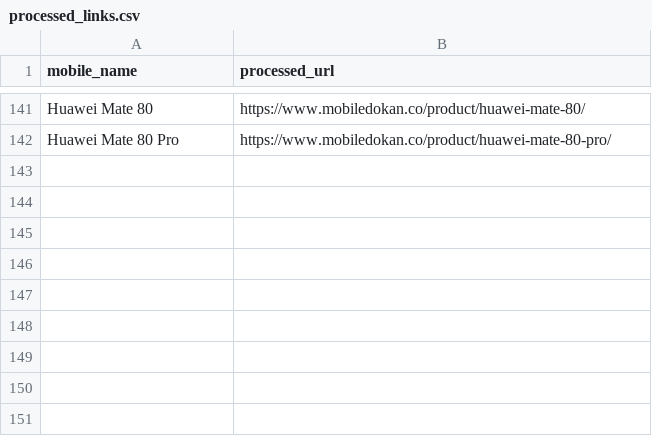
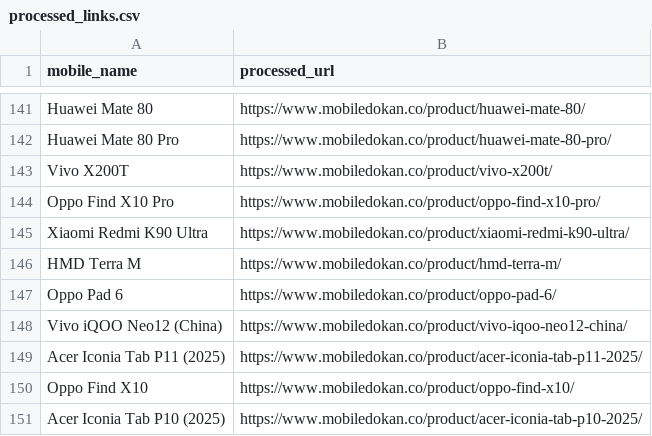
Before and after one commit to fahimpyto/RiyasadAzim-of-Phones, a CSV file: processed_links.csv, drawn as a sheet; only a part is shown, gaps mark what is left out.

```diff
--- a/processed_links.csv
+++ b/processed_links.csv
@@ -142 +142,10 @@ Huawei Mate 80,https://www.mobiledokan.co/product/huawei-mate-80/
 Huawei Mate 80 Pro,https://www.mobiledokan.co/product/huawei-mate-80-pro/
+Vivo X200T,https://www.mobiledokan.co/product/vivo-x200t/
+Oppo Find X10 Pro,https://www.mobiledokan.co/product/oppo-find-x10-pro/
+Xiaomi Redmi K90 Ultra,https://www.mobiledokan.co/product/xiaomi-redmi-k90-ultra/
+HMD Terra M,https://www.mobiledokan.co/product/hmd-terra-m/
+Oppo Pad 6,https://www.mobiledokan.co/product/oppo-pad-6/
+Vivo iQOO Neo12 (China),https://www.mobiledokan.co/product/vivo-iqoo-neo12-china/
+Acer Iconia Tab P11 (2025),https://www.mobiledokan.co/product/acer-iconia-tab-p11-2025/
+Oppo Find X10,https://www.mobiledokan.co/product/oppo-find-x10/
+Acer Iconia Tab P10 (2025),https://www.mobiledokan.co/product/acer-iconia-tab-p10-2025/
```
Also changed, not shown: 18 other files.
